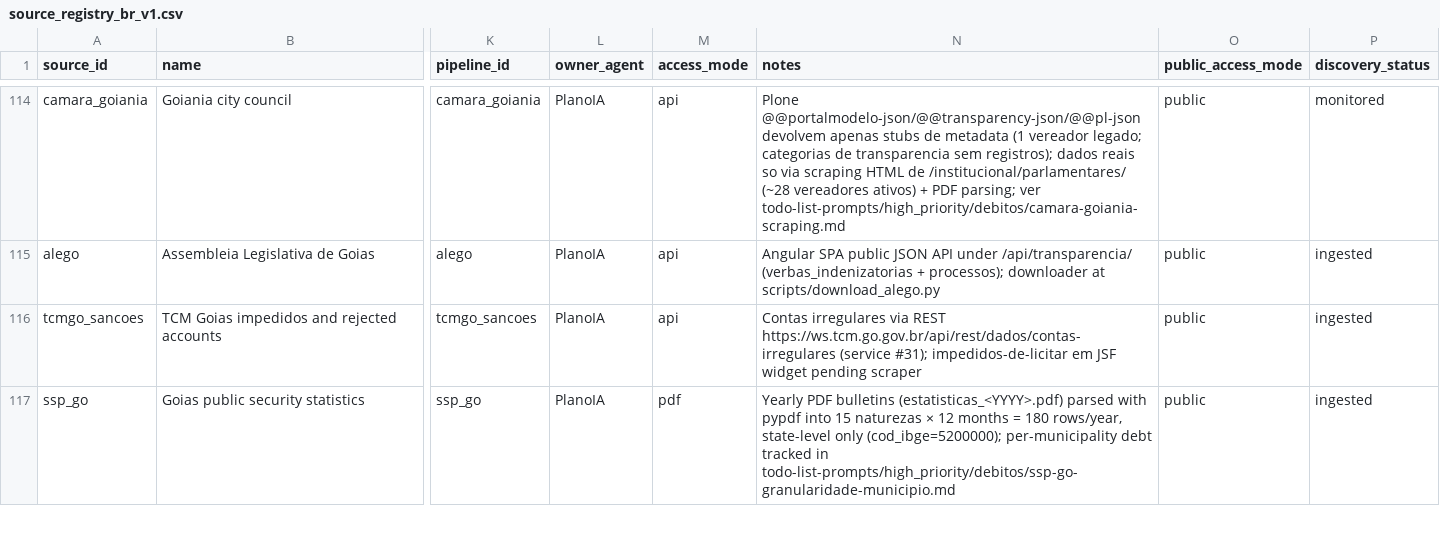
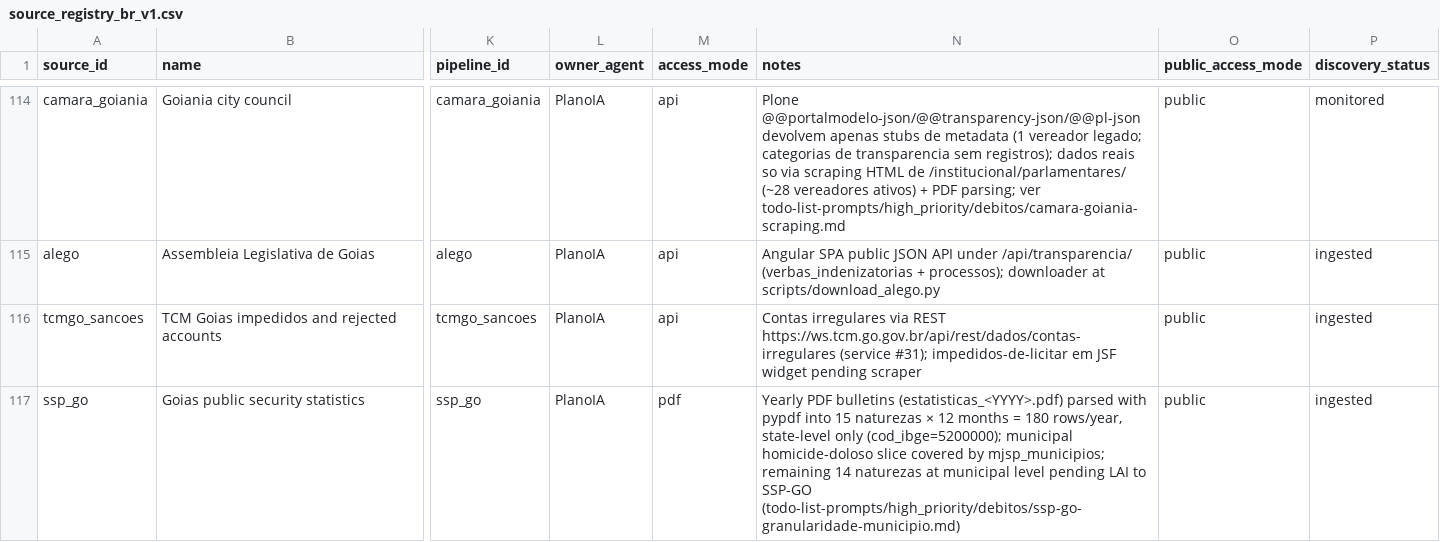
Before and after one commit to VengelKuraggidim/br-acc, a CSV file: docs/source_registry_br_v1.csv, drawn as a sheet; only a part is shown, gaps mark what is left out; the diff covers the shown part only; the diff names each change by its address in the sheet, - before the commit and + after, or states it on an @@ line.

```diff
--- a/docs/source_registry_br_v1.csv
+++ b/docs/source_registry_br_v1.csv
-N117 (notes): …only (cod_ibge=5200000); per-municipality debt tracked in todo-list-prompts/high_priority/debitos/ssp-go-granularidade-municipio.md
+N117 (notes): …only (cod_ibge=5200000); municipal homicide-doloso slice covered by mjsp_municipios; remaining 14 naturezas at municipal level pending LAI to SSP-GO (todo-list-prompts/high_priority/debitos/ssp-go-granularidade-municipio.md)
```
Also changed, not shown: 1 added row elsewhere in this file, 17 other files.
